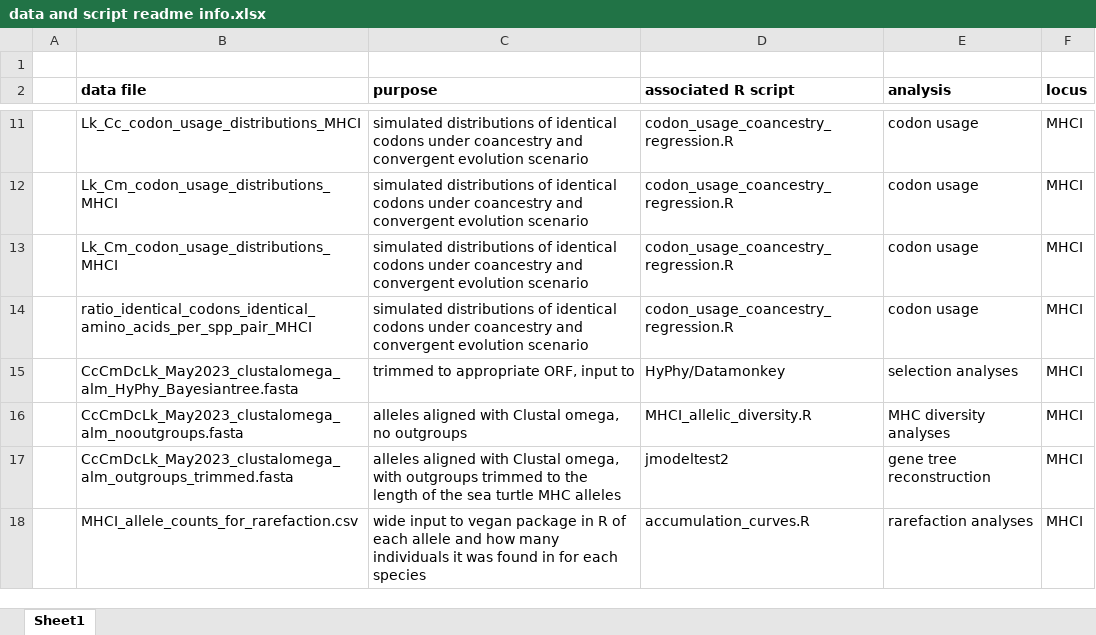
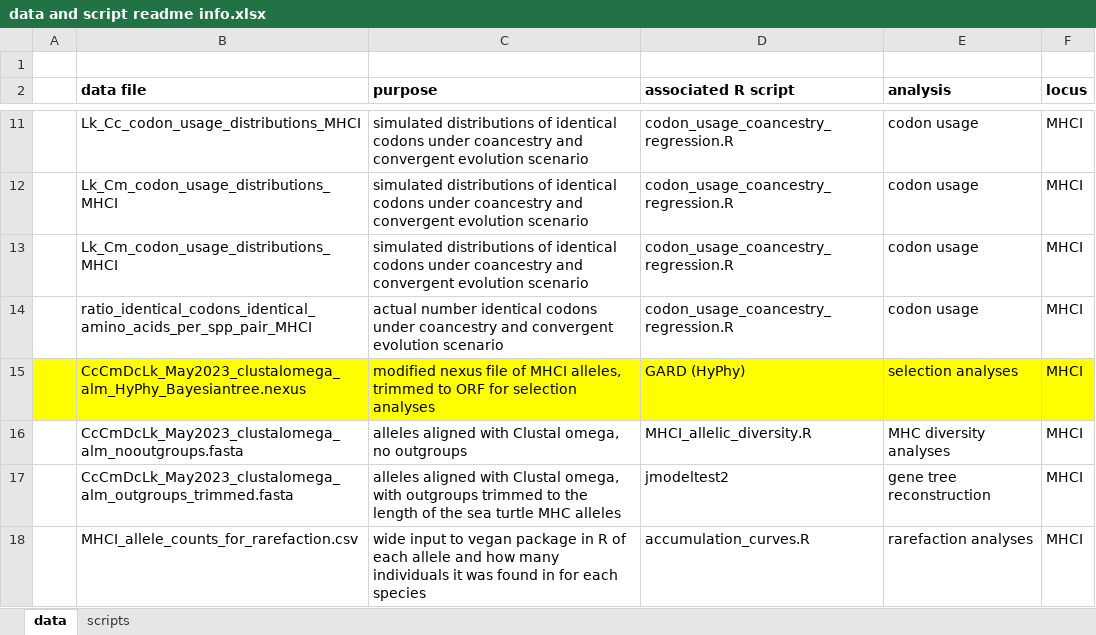
Before and after one commit to katherinermartin/Martin-et-al.-submitted, an Excel workbook: data/data and script readme info.xlsx, sheet data, drawn as a sheet; only a part is shown, gaps mark what is left out; values as stored, in another font and other column widths than the file's, no borders; the diff covers the shown part only; the diff names each change by its address in the sheet, - before the commit and + after, or states it on an @@ line.

```diff
--- a/data/data and script readme info.xlsx (sheet data)
+++ b/data/data and script readme info.xlsx (sheet data)
-sheet tab: Sheet1
+sheet tab: data
+sheet tab: scripts
-C14 (purpose): simulated distributions of identical codons…
+C14 (purpose): actual number identical codons…
-A15:F15 fill: none
+A15:F15 fill: #FFFF00
-B15 (data file): CcCmDcLk_May2023_clustalomega_alm_HyPhy_Bayesiantree.fasta
+B15 (data file): CcCmDcLk_May2023_clustalomega_alm_HyPhy_Bayesiantree.nexus
-C15 (purpose): trimmed to appropriate ORF, input to
+C15 (purpose): modified nexus file of MHCI alleles, trimmed to ORF for selection analyses
-D15 (associated R script): HyPhy/Datamonkey
+D15 (associated R script): GARD (HyPhy)
```
Also changed, not shown: 23 added rows elsewhere in this sheet, 2 other files.
